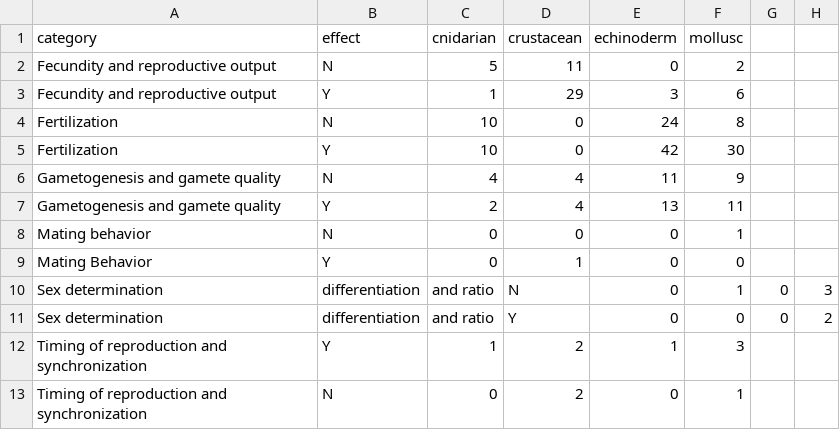
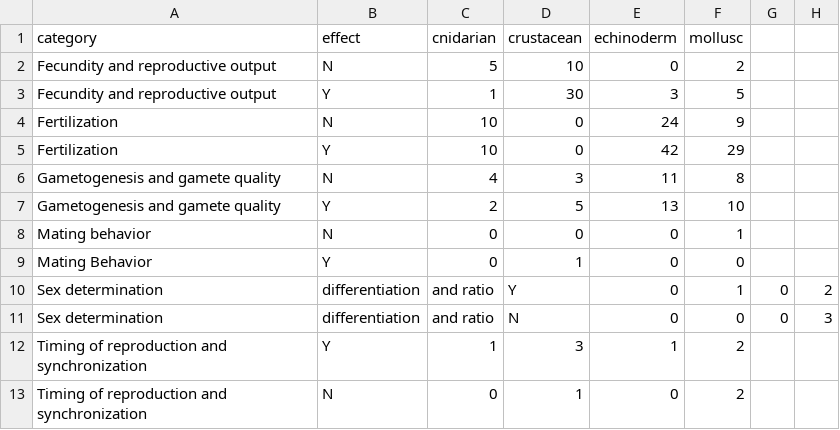
Before and after one commit to yaaminiv/paper-oa-reproduction-review, a CSV file: metadata/Reproduction-Category.csv, drawn as a sheet.

Commit message:
remake category barplots

```diff
--- a/metadata/Reproduction-Category.csv
+++ b/metadata/Reproduction-Category.csv
@@ -1,13 +1,13 @@
 category,effect,cnidarian,crustacean,echinoderm,mollusc
-Fecundity and reproductive output,N,5,11,0,2
-Fecundity and reproductive output,Y,1,29,3,6
-Fertilization,N,10,0,24,8
-Fertilization,Y,10,0,42,30
-Gametogenesis and gamete quality,N,4,4,11,9
-Gametogenesis and gamete quality,Y,2,4,13,11
+Fecundity and reproductive output,N,5,10,0,2
+Fecundity and reproductive output,Y,1,30,3,5
+Fertilization,N,10,0,24,9
+Fertilization,Y,10,0,42,29
+Gametogenesis and gamete quality,N,4,3,11,8
+Gametogenesis and gamete quality,Y,2,5,13,10
 Mating behavior,N,0,0,0,1
 Mating Behavior,Y,0,1,0,0
-Sex determination, differentiation, and ratio,N,0,1,0,3
-Sex determination, differentiation, and ratio,Y,0,0,0,2
-Timing of reproduction and synchronization,Y,1,2,1,3
-Timing of reproduction and synchronization,N,0,2,0,1
+Sex determination, differentiation, and ratio,Y,0,1,0,2
+Sex determination, differentiation, and ratio,N,0,0,0,3
+Timing of reproduction and synchronization,Y,1,3,1,2
+Timing of reproduction and synchronization,N,0,1,0,2
```
Also changed, not shown: 1 other file.
